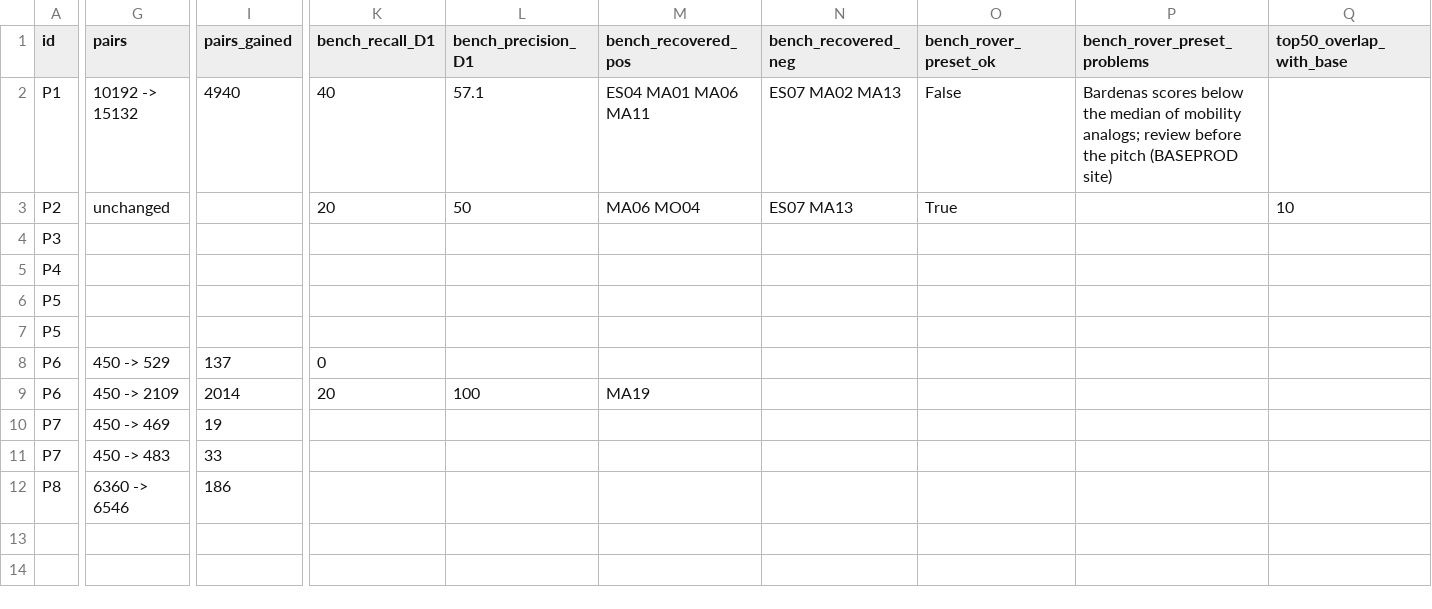
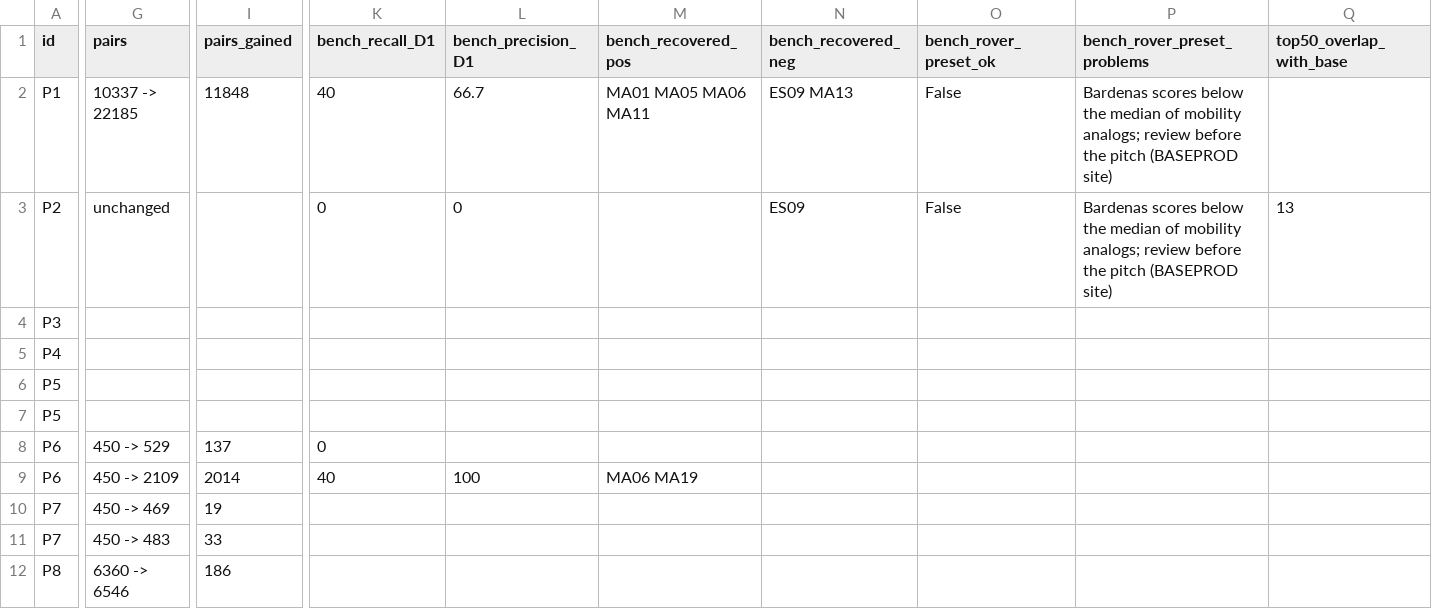
Before and after one commit to gabigampan/STARS-BESIDE-YOU, a CSV file: tierra luna/validation/out/m8_improvements.csv, drawn as a sheet; only a part is shown, gaps mark what is left out; the diff covers the shown part only; the diff names each change by its address in the sheet, - before the commit and + after, or states it on an @@ line.

```diff
--- a/tierra luna/validation/out/m8_improvements.csv
+++ b/tierra luna/validation/out/m8_improvements.csv
-G2 (pairs): 10192 -> 15132
+G2 (pairs): 10337 -> 22185
-I2 (pairs_gained): 4940
+I2 (pairs_gained): 11848
-L2 (bench_precision_D1): 57.1
+L2 (bench_precision_D1): 66.7
-M2 (bench_recovered_pos): ES04 MA01 MA06 MA11
+M2 (bench_recovered_pos): MA01 MA05 MA06 MA11
-N2 (bench_recovered_neg): ES07 MA02 MA13
+N2 (bench_recovered_neg): ES09 MA13
-K3 (bench_recall_D1): 20
+K3 (bench_recall_D1): 0
-L3 (bench_precision_D1): 50
+L3 (bench_precision_D1): 0
-M3 (bench_recovered_pos): MA06 MO04
+M3 (bench_recovered_pos): (empty)
-N3 (bench_recovered_neg): ES07 MA13
+N3 (bench_recovered_neg): ES09
-O3 (bench_rover_preset_ok): True
+O3 (bench_rover_preset_ok): False
-P3 (bench_rover_preset_problems): (empty)
+P3 (bench_rover_preset_problems): Bardenas scores below the median of mobility analogs; review before the pitch (BASEPROD site)
-Q3 (top50_overlap_with_base): 10
+Q3 (top50_overlap_with_base): 13
-K9 (bench_recall_D1): 20
+K9 (bench_recall_D1): 40
-M9 (bench_recovered_pos): MA19
+M9 (bench_recovered_pos): MA06 MA19
```
Also changed, not shown: 4 edited cells elsewhere in this file, tierra luna/validation/out/m1_coverage_mission_slots.csv, tierra luna/validation/out/m3_benchmark_sites.csv, 42 other files.
